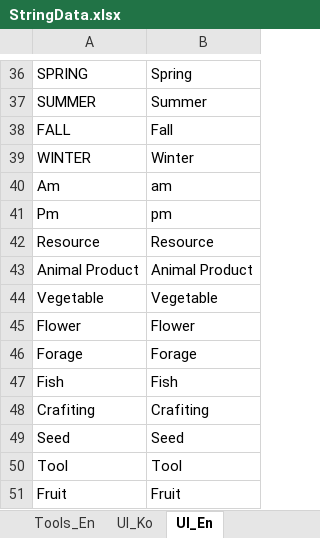
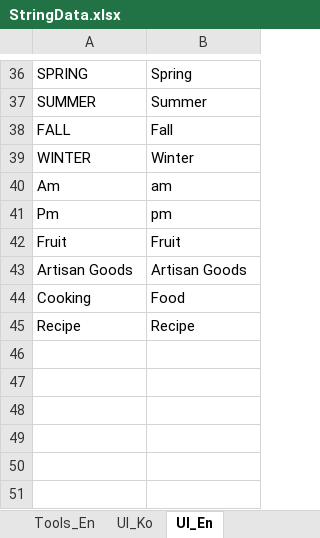
Before and after one commit to key0223/Farm, an Excel workbook: Sheets/StringData.xlsx, sheet UI_En, drawn as a sheet; only a part is shown, gaps mark what is left out; values as stored, in another font and other column widths than the file's, no borders; charts and pictures not drawn; removed rows and columns are numbered as before the commit, all else as after; the diff names each change by its address in the sheet, - before the commit and + after, or states it on an @@ line.

```diff
--- a/Sheets/StringData.xlsx (sheet UI_En)
+++ b/Sheets/StringData.xlsx (sheet UI_En)
-row 42: Resource | Resource
-row 43: Animal Product | Animal Product
-row 44: Vegetable | Vegetable
-row 45: Flower | Flower
-row 46: Forage | Forage
-row 47: Fish | Fish
-row 48: Crafiting | Crafiting
-row 49: Seed | Seed
-row 50: Tool | Tool
+row 43: Artisan Goods | Artisan Goods
+row 44: Cooking | Food
+row 45: Recipe | Recipe
```
Also changed, not shown: sheet Objects_Ko, sheet Objects_En, sheet UI_Ko, charts or pictures, Sheets/ItemData.xlsx, 10 other files.
